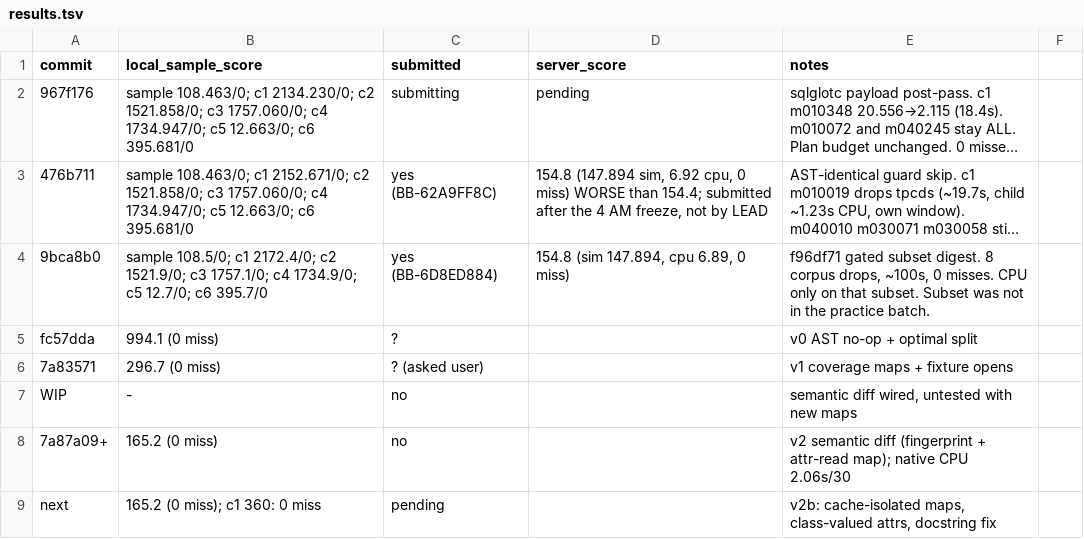
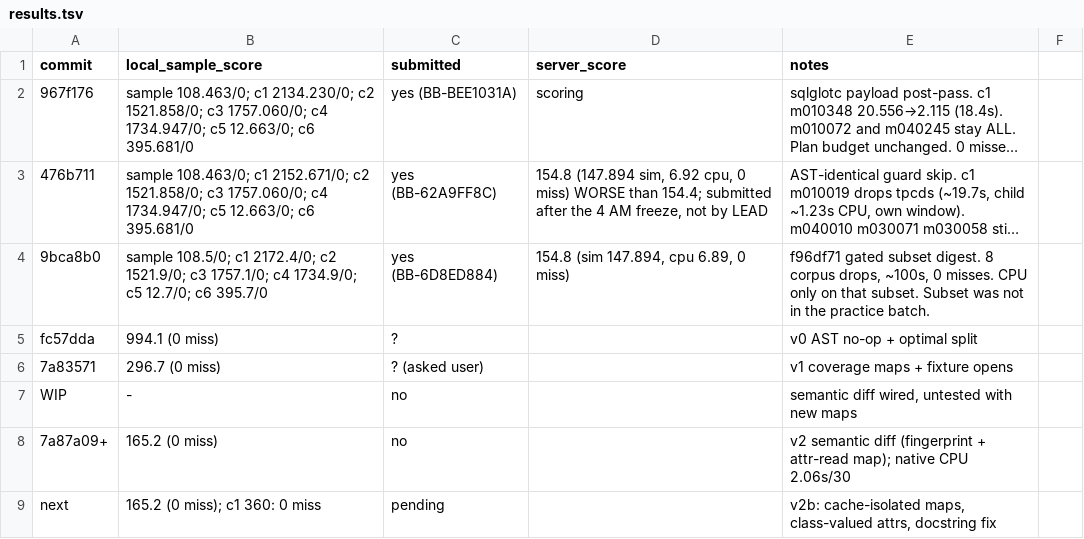
Before and after one commit to viktor-lorentz/blast-radius, a TSV file: results.tsv, drawn as a sheet; only a part is shown; long unchanged cells end in …; the diff names each change by its address in the sheet, - before the commit and + after, or states it on an @@ line.

Commit message:
Log BB-BEE1031A (967f176, scoring).

```diff
--- a/results.tsv
+++ b/results.tsv
-C2 (submitted): submitting
+C2 (submitted): yes (BB-BEE1031A)
-D2 (server_score): pending
+D2 (server_score): scoring
```
Also changed, not shown: 1 other file.
